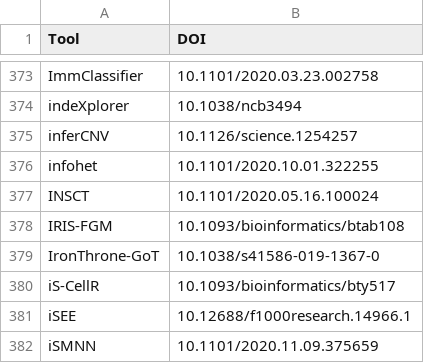
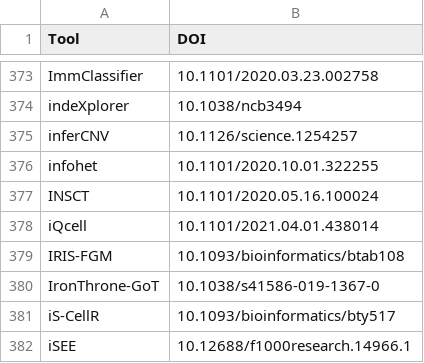
Before and after one commit to scRNA-tools/scRNA-tools, a TSV file: database/doi-idx.tsv, drawn as a sheet; only a part is shown, gaps mark what is left out; the shorter side is filled out with more unchanged rows; the diff names each change by its address in the sheet, - before the commit and + after, or states it on an @@ line.

```diff
--- a/database/doi-idx.tsv
+++ b/database/doi-idx.tsv
+row 378: iQcell | 10.1101/2021.04.01.438014
```
Also changed, not shown: database/categories-idx.tsv, database/references.tsv, 2 other files.
